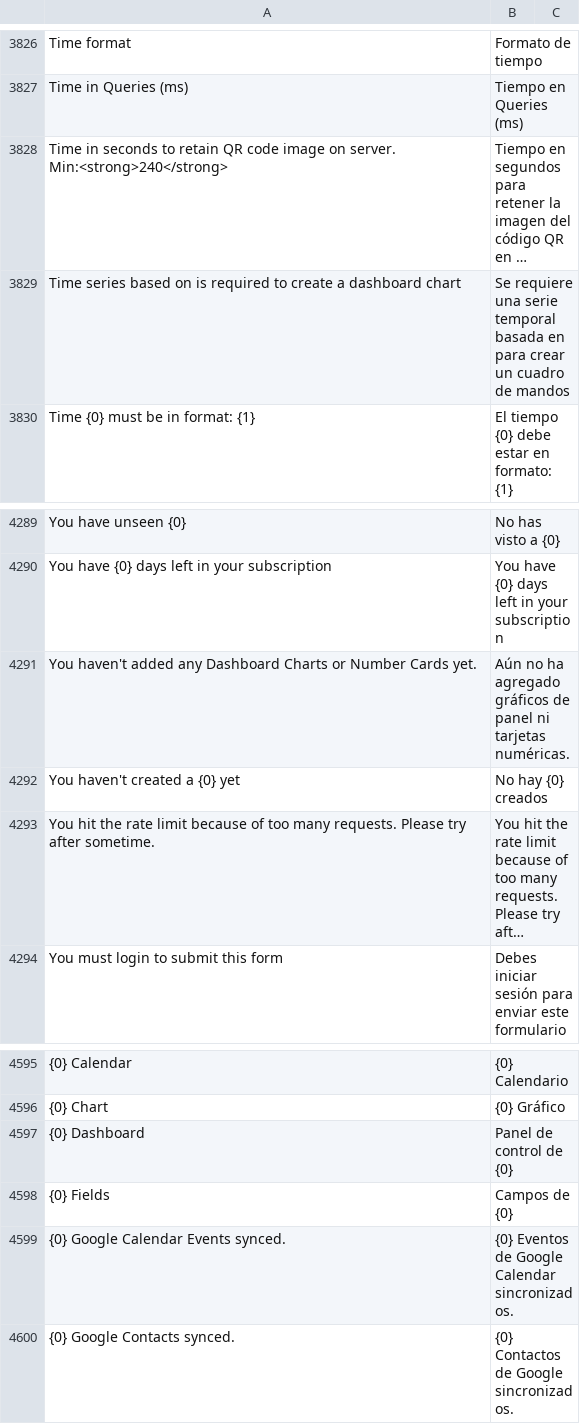
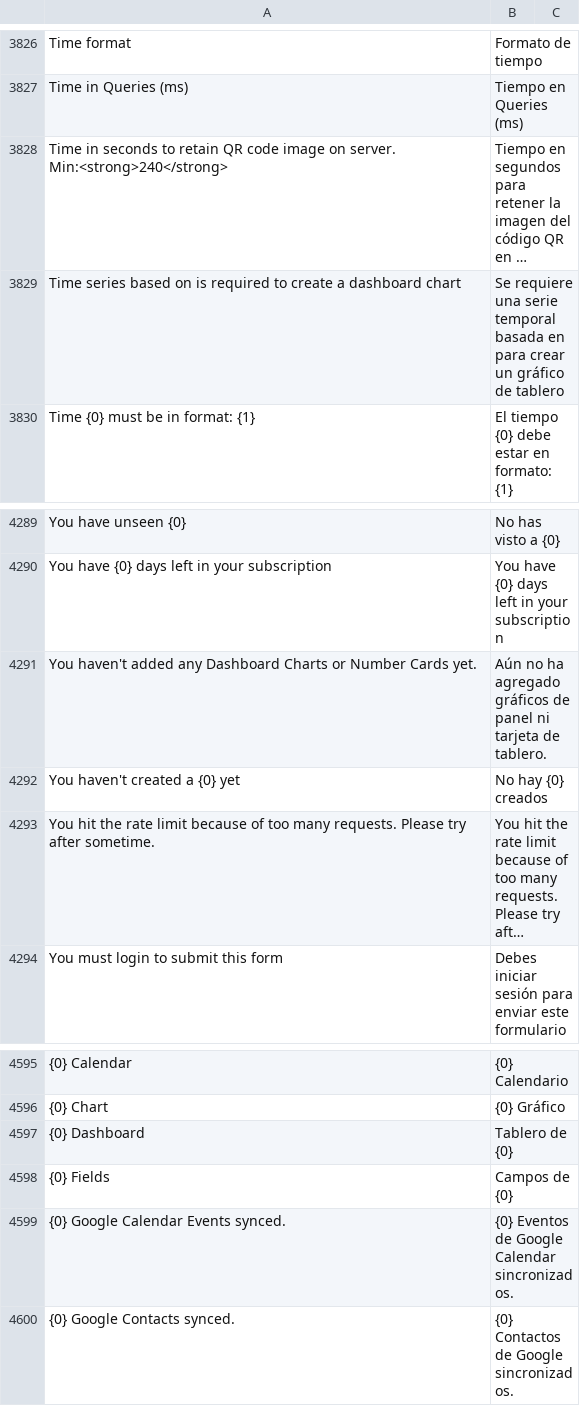
Before and after one commit to fproldan/frappe, a CSV file: frappe/translations/es.csv, drawn as a sheet; only a part is shown, gaps mark what is left out; long unchanged cells end in …; the diff covers the shown part only; the diff names each change by its address in the sheet, - before the commit and + after, or states it on an @@ line.

```diff
--- a/frappe/translations/es.csv
+++ b/frappe/translations/es.csv
-B3829: …crear un cuadro de mandos
+B3829: …crear un gráfico de tablero
-B4291: …panel ni tarjetas numéricas.
+B4291: …panel ni tarjeta de tablero.
-B4597: Panel de control de {0}
+B4597: Tablero de {0}
```
Also changed, not shown: 1 removed row and 14 edited cells elsewhere in this file, 6 other files.
